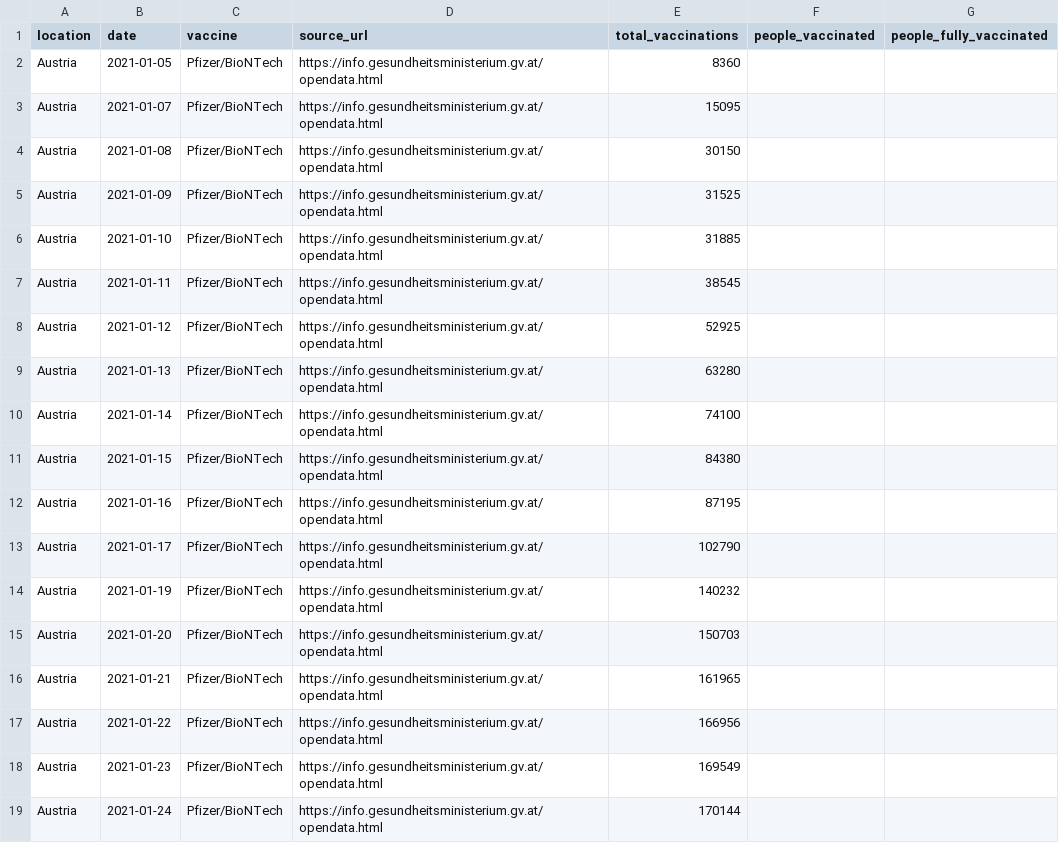
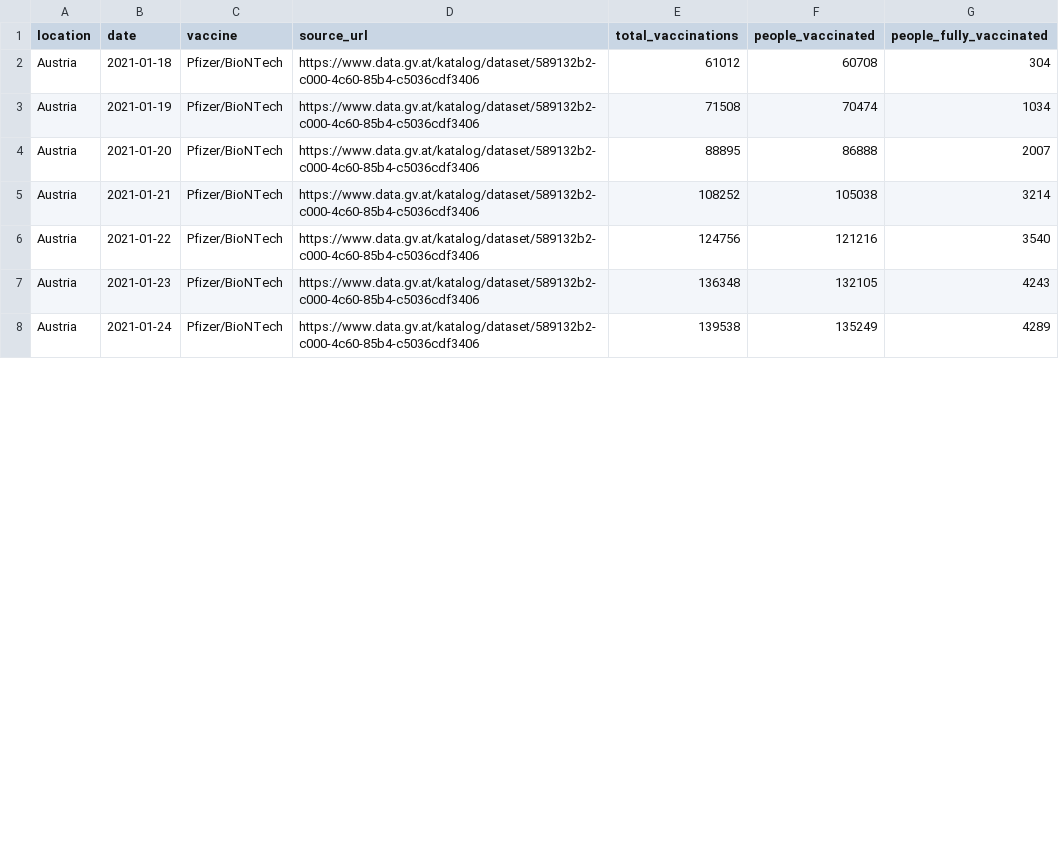
Before and after one commit to alainrochette/COVID19-Graphs, a CSV file: vaccinations/country_data/Austria.csv, drawn as a sheet; only a part is shown; the diff covers the shown part only.

```diff
--- a/vaccinations/country_data/Austria.csv
+++ b/vaccinations/country_data/Austria.csv
@@ -1,19 +1,8 @@
 location,date,vaccine,source_url,total_vaccinations,people_vaccinated,people_fully_vaccinated
-Austria,2021-01-05,Pfizer/BioNTech,https://info.gesundheitsministerium.gv.at/opendata.html,8360,,
-Austria,2021-01-07,Pfizer/BioNTech,https://info.gesundheitsministerium.gv.at/opendata.html,15095,,
-Austria,2021-01-08,Pfizer/BioNTech,https://info.gesundheitsministerium.gv.at/opendata.html,30150,,
-Austria,2021-01-09,Pfizer/BioNTech,https://info.gesundheitsministerium.gv.at/opendata.html,31525,,
-Austria,2021-01-10,Pfizer/BioNTech,https://info.gesundheitsministerium.gv.at/opendata.html,31885,,
-Austria,2021-01-11,Pfizer/BioNTech,https://info.gesundheitsministerium.gv.at/opendata.html,38545,,
-Austria,2021-01-12,Pfizer/BioNTech,https://info.gesundheitsministerium.gv.at/opendata.html,52925,,
-Austria,2021-01-13,Pfizer/BioNTech,https://info.gesundheitsministerium.gv.at/opendata.html,63280,,
-Austria,2021-01-14,Pfizer/BioNTech,https://info.gesundheitsministerium.gv.at/opendata.html,74100,,
-Austria,2021-01-15,Pfizer/BioNTech,https://info.gesundheitsministerium.gv.at/opendata.html,84380,,
-Austria,2021-01-16,Pfizer/BioNTech,https://info.gesundheitsministerium.gv.at/opendata.html,87195,,
-Austria,2021-01-17,Pfizer/BioNTech,https://info.gesundheitsministerium.gv.at/opendata.html,102790,,
-Austria,2021-01-19,Pfizer/BioNTech,https://info.gesundheitsministerium.gv.at/opendata.html,140232,,
-Austria,2021-01-20,Pfizer/BioNTech,https://info.gesundheitsministerium.gv.at/opendata.html,150703,,
-Austria,2021-01-21,Pfizer/BioNTech,https://info.gesundheitsministerium.gv.at/opendata.html,161965,,
-Austria,2021-01-22,Pfizer/BioNTech,https://info.gesundheitsministerium.gv.at/opendata.html,166956,,
-Austria,2021-01-23,Pfizer/BioNTech,https://info.gesundheitsministerium.gv.at/opendata.html,169549,,
-Austria,2021-01-24,Pfizer/BioNTech,https://info.gesundheitsministerium.gv.at/opendata.html,170144,,
+Austria,2021-01-18,Pfizer/BioNTech,https://www.data.gv.at/katalog/dataset/589132b2-c000-4c60-85b4-c5036cdf3406,61012,60708,304
+Austria,2021-01-19,Pfizer/BioNTech,https://www.data.gv.at/katalog/dataset/589132b2-c000-4c60-85b4-c5036cdf3406,71508,70474,1034
+Austria,2021-01-20,Pfizer/BioNTech,https://www.data.gv.at/katalog/dataset/589132b2-c000-4c60-85b4-c5036cdf3406,88895,86888,2007
+Austria,2021-01-21,Pfizer/BioNTech,https://www.data.gv.at/katalog/dataset/589132b2-c000-4c60-85b4-c5036cdf3406,108252,105038,3214
+Austria,2021-01-22,Pfizer/BioNTech,https://www.data.gv.at/katalog/dataset/589132b2-c000-4c60-85b4-c5036cdf3406,124756,121216,3540
+Austria,2021-01-23,Pfizer/BioNTech,https://www.data.gv.at/katalog/dataset/589132b2-c000-4c60-85b4-c5036cdf3406,136348,132105,4243
+Austria,2021-01-24,Pfizer/BioNTech,https://www.data.gv.at/katalog/dataset/589132b2-c000-4c60-85b4-c5036cdf3406,139538,135249,4289
```
Also changed, not shown: 2 added rows and 8 edited cells elsewhere in this file, csse_covid_19_time_series/time_series_covid19_confirmed_global.csv, csse_covid_19_time_series/time_series_covid19_deaths_global.csv, 57 other files.
